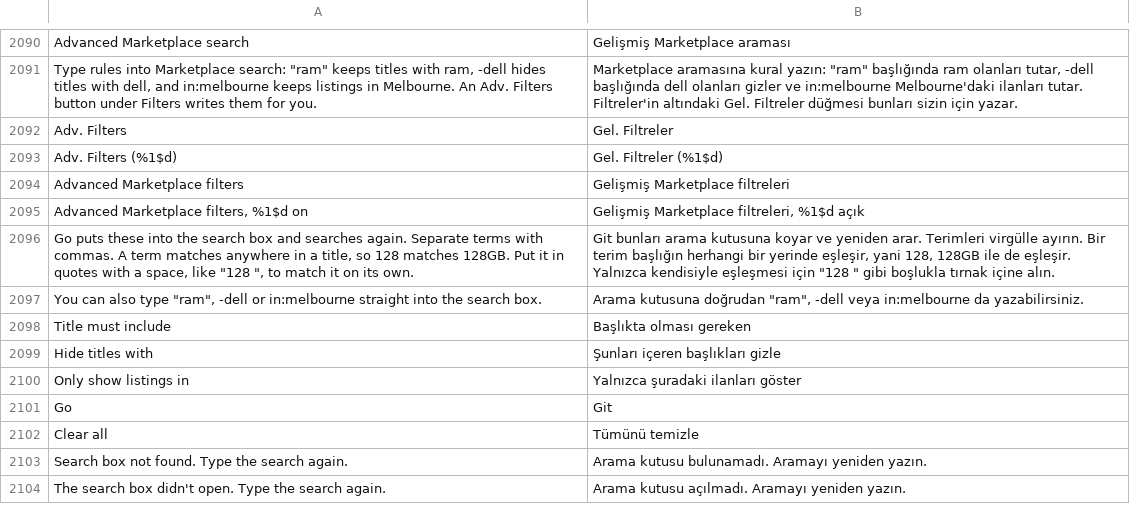
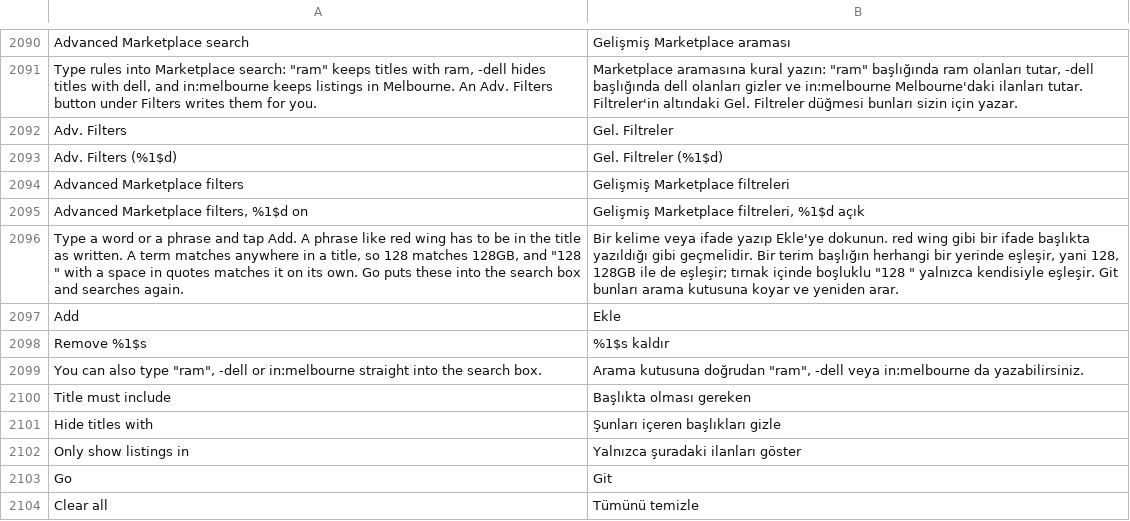
Before and after one commit to SysAdminDoc/HushFacebook, a TSV file: extensions/shared/library/src/main/l10n/tr.tsv, drawn as a sheet; only a part is shown, gaps mark what is left out; the shorter side is filled out with more unchanged rows; removed rows and columns are numbered as before the commit, all else as after; the diff names each change by its address in the sheet, - before the commit and + after, or states it on an @@ line.

```diff
--- a/extensions/shared/library/src/main/l10n/tr.tsv
+++ b/extensions/shared/library/src/main/l10n/tr.tsv
-row 2096: Go puts these into the search box and searches again. Separate terms with commas. A term matches anywhere in a title, so 128 matches 128GB. Put it in quotes with a space, like "128 ", to match it on its own. | Git bunları arama kutusuna koyar ve yeniden arar. Terimleri virgülle ayırın. Bir terim başlığın herhangi bir yerinde eşleşir, yani 128, 128GB ile de eşleşir. Yalnızca kendisiyle eşleşmesi için "128 " gibi boşlukla tırnak içine alın.
+row 2096: Type a word or a phrase and tap Add. A phrase like red wing has to be in the title as written. A term matches anywhere in a title, so 128 matches 128GB, and "128 " with a space in quotes matches it on its own. Go puts these into the search box and searches again. | Bir kelime veya ifade yazıp Ekle'ye dokunun. red wing gibi bir ifade başlıkta yazıldığı gibi geçmelidir. Bir terim başlığın herhangi bir yerinde eşleşir, yani 128, 128GB ile de eşleşir; tırnak içinde boşluklu "128 " yalnızca kendisiyle eşleşir. Git bunları arama kutusuna koyar ve yeniden arar.
+row 2097: Add | Ekle
+row 2098: Remove %1$s | %1$s kaldır
```
Also changed, not shown: extensions/shared/library/src/main/l10n/de.tsv, extensions/shared/library/src/main/l10n/pt-rBR.tsv, 9 other files.
